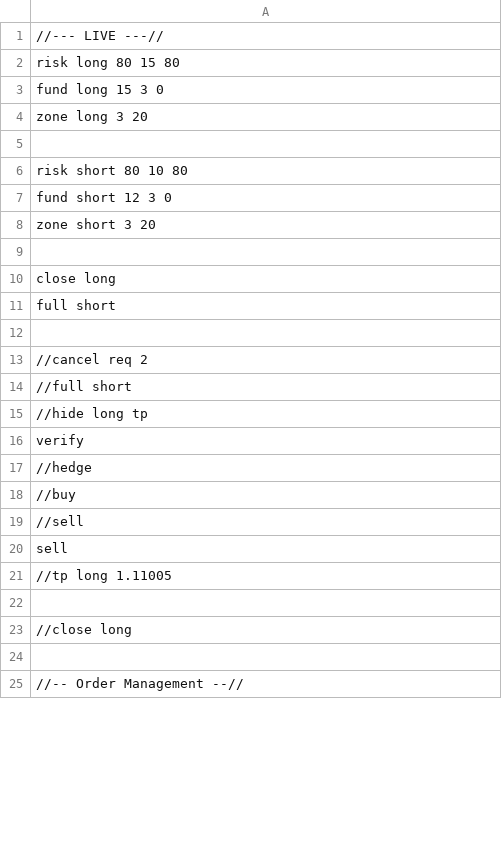
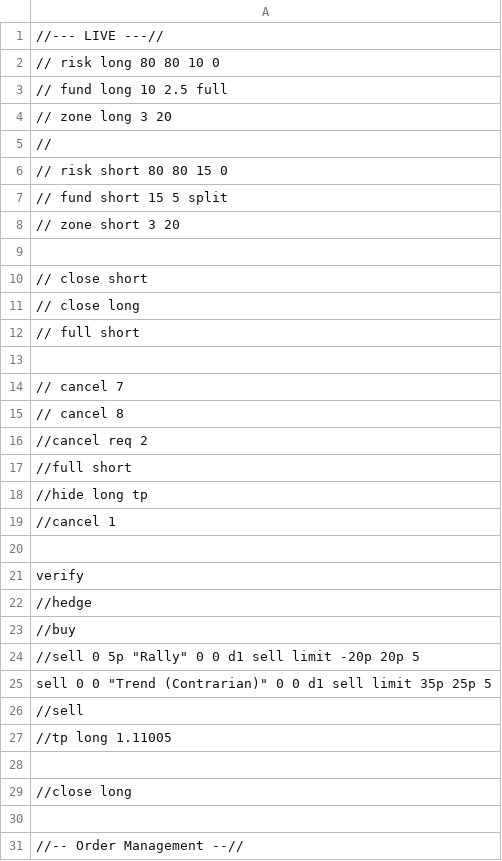
Before and after one commit to djorgens2/MT4-Master, a CSV file: Files/live-demo.csv, drawn as a sheet; only a part is shown; the diff covers the shown part only.

```diff
--- a/Files/live-demo.csv
+++ b/Files/live-demo.csv
@@ -1,13 +1,16 @@
 //--- LIVE ---//
-risk long 80 15 80
-fund long 15 3 0
-zone long 3 20
+// risk long 80 80 10 0
+// fund long 10 2.5 full
+// zone long 3 20
+//
+// risk short 80 80 15 0
+// fund short 15 5 split
+// zone short 3 20
 
-risk short 80 10 80
-fund short 12 3 0
-zone short 3 20
+// close short
+// close long
+// full short
 
-close long
-full short
-
+// cancel 7
+// cancel 8
 //cancel req 2
@@ -15,2 +18,4 @@ full short
 //hide long tp
+//cancel 1
+
 verify
@@ -18,4 +23,5 @@ verify
 //buy
+//sell 0 5p "Rally" 0 0 d1 sell limit -20p 20p 5
+sell 0 0 "Trend (Contrarian)" 0 0 d1 sell limit 35p 25p 5
 //sell
-sell
 //tp long 1.11005
```
Also changed, not shown: 1 edited cell elsewhere in this file, Files/demo.csv, 12 other files.
